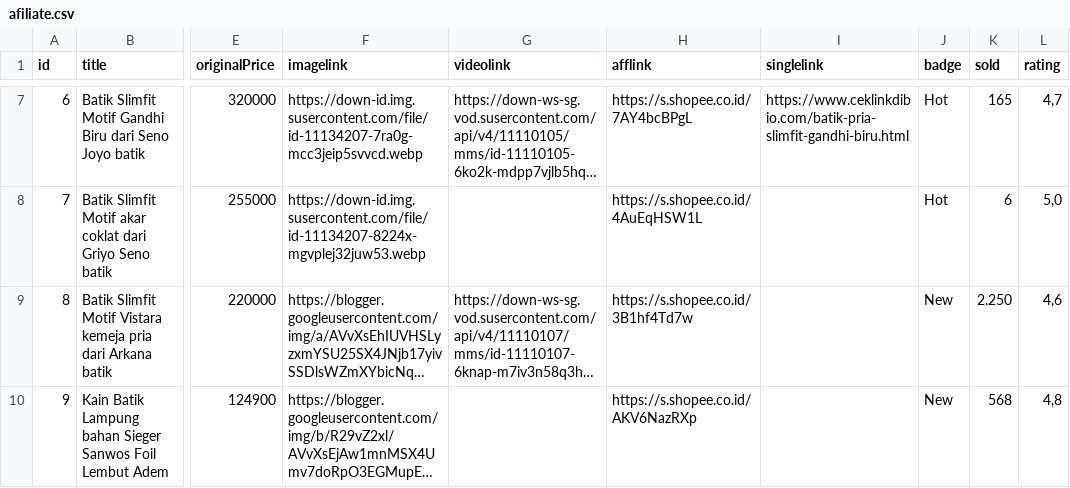
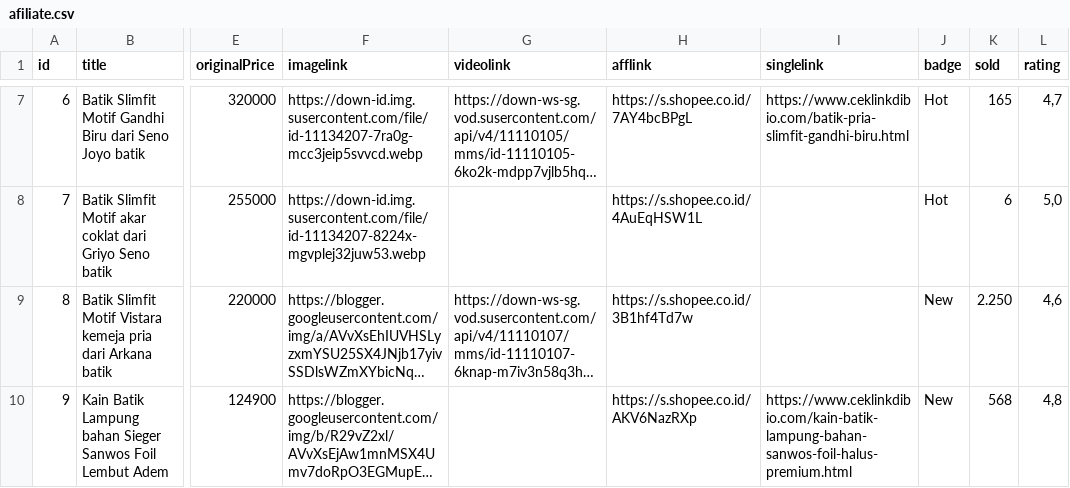
Before and after one commit to rsetiawan0/ceklinkdibio, a CSV file: data/afiliate.csv, drawn as a sheet; only a part is shown, gaps mark what is left out; long unchanged cells end in …; the diff names each change by its address in the sheet, - before the commit and + after, or states it on an @@ line.

Commit message:
Update afiliate.csv
Signed-off-by: rsetiawan0 <41310002+rsetiawan0@users.noreply.github.com>

```diff
--- a/data/afiliate.csv
+++ b/data/afiliate.csv
-I10 (singlelink): (empty)
+I10 (singlelink): https://www.ceklinkdibio.com/kain-batik-lampung-bahan-sanwos-foil-halus-premium.html
```
